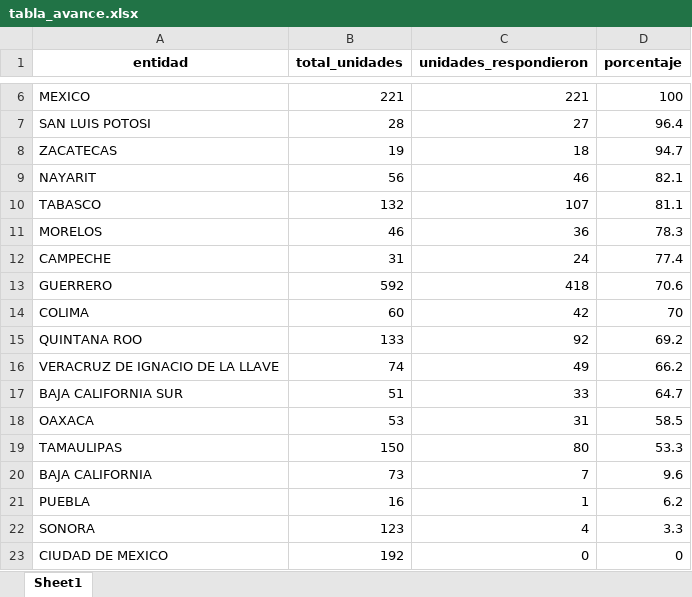
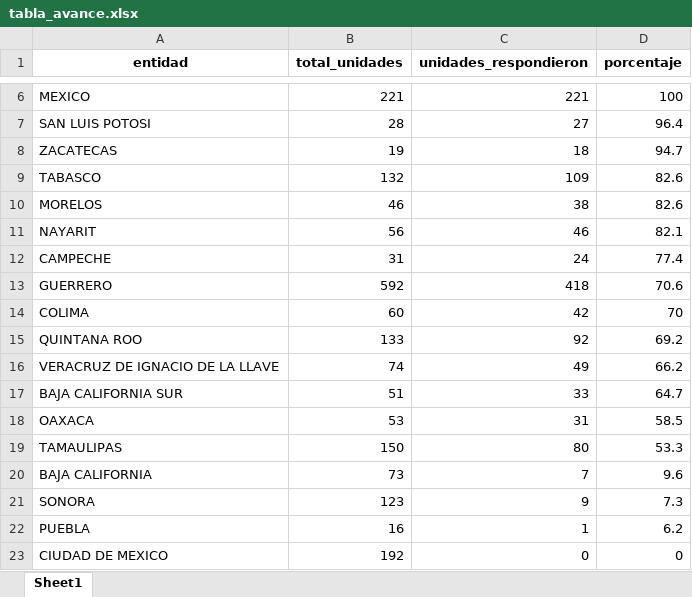
Before and after one commit to servicios-imss-b/informe--de-ang, an Excel workbook: tabla_avance.xlsx, sheet Sheet1, drawn as a sheet; only a part is shown, gaps mark what is left out; values as stored, in another font and other column widths than the file's, no borders; removed rows and columns are numbered as before the commit, all else as after; the diff names each change by its address in the sheet, - before the commit and + after, or states it on an @@ line.

```diff
--- a/tabla_avance.xlsx (sheet Sheet1)
+++ b/tabla_avance.xlsx (sheet Sheet1)
+row 9: TABASCO | 132 | 109 | 82.6
+row 10: MORELOS | 46 | 38 | 82.6
-row 10: TABASCO | 132 | 107 | 81.1
-row 11: MORELOS | 46 | 36 | 78.3
+row 21: SONORA | 123 | 9 | 7.3
-row 22: SONORA | 123 | 4 | 3.3
```
Also changed, not shown: faltantes_por_estados.xlsx, tabla_entidades.xlsx, 4 other files.
